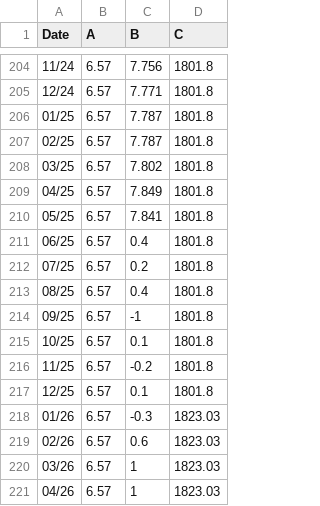
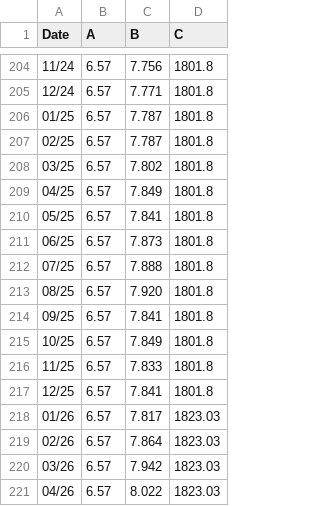
Before and after one commit to PointChambre/pointchambre.github.io, a CSV file: data.csv, drawn as a sheet; only a part is shown, gaps mark what is left out.

Commit message:
Update data.csv

```diff
--- a/data.csv
+++ b/data.csv
@@ -210,12 +210,12 @@
 05/25;6.57;7.841;1801.8
-06/25;6.57;0.4;1801.8
-07/25;6.57;0.2;1801.8
-08/25;6.57;0.4;1801.8
-09/25;6.57;-1;1801.8
-10/25;6.57;0.1;1801.8
-11/25;6.57;-0.2;1801.8
-12/25;6.57;0.1;1801.8
-01/26;6.57;-0.3;1823.03
-02/26;6.57;0.6;1823.03
-03/26;6.57;1;1823.03
-04/26;6.57;1;1823.03
+06/25;6.57;7.873;1801.8
+07/25;6.57;7.888;1801.8
+08/25;6.57;7.920;1801.8
+09/25;6.57;7.841;1801.8
+10/25;6.57;7.849;1801.8
+11/25;6.57;7.833;1801.8
+12/25;6.57;7.841;1801.8
+01/26;6.57;7.817;1823.03
+02/26;6.57;7.864;1823.03
+03/26;6.57;7.942;1823.03
+04/26;6.57;8.022;1823.03
```
